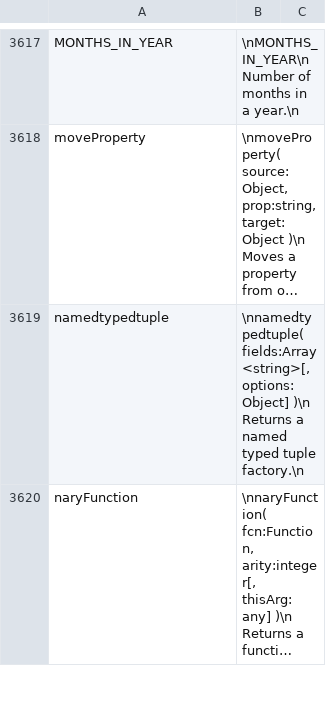
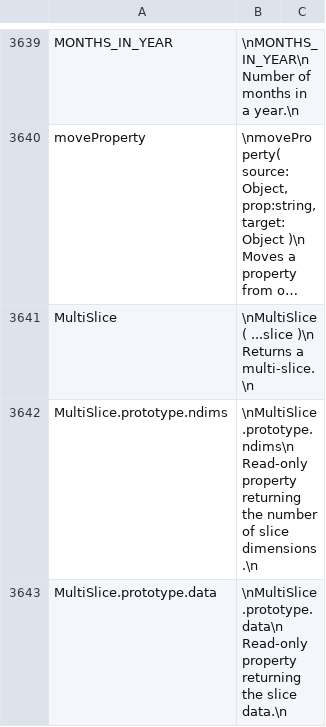
Before and after one commit to stdlib-js/repl-info, a CSV file: data/data.csv, drawn as a sheet; only a part is shown, gaps mark what is left out; the shorter side is filled out with more unchanged rows; long unchanged cells end in …; the diff covers the shown part only; the diff names each change by its address in the sheet, - before the commit and + after, or states it on an @@ line.

```diff
--- a/data/data.csv
+++ b/data/data.csv
+row 3641: MultiSlice | \nMultiSlice( ...slice )\n Returns a multi-slice.\n
+row 3642: MultiSlice.prototype.ndims | \nMultiSlice.prototype.ndims\n Read-only property returning the number of slice dimensions.\n
+row 3643: MultiSlice.prototype.data | \nMultiSlice.prototype.data\n Read-only property returning the slice data.\n
```
Also changed, not shown: 31 added rows and 3 edited cells elsewhere in this file, 10 other files.
